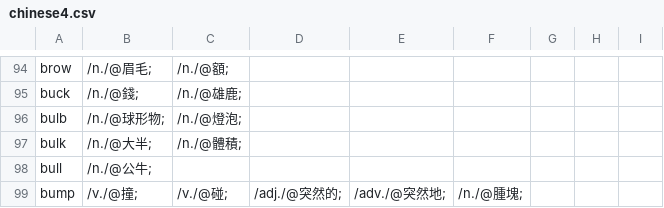
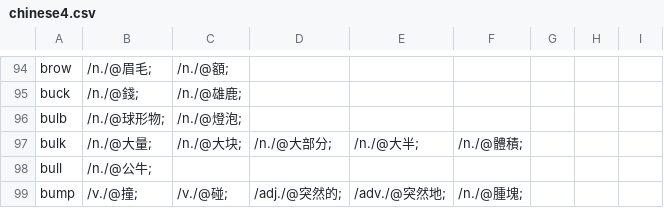
Before and after one commit to yhnnd/wordlab, a CSV file: WordLabGo/files/lang-utf8/ch/chinese4.csv, drawn as a sheet; only a part is shown, gaps mark what is left out.

```diff
--- a/WordLabGo/files/lang-utf8/ch/chinese4.csv
+++ b/WordLabGo/files/lang-utf8/ch/chinese4.csv
@@ -96,3 +96,3 @@ buck ,/n./@錢;,/n./@雄鹿;
 bulb ,/n./@球形物;,/n./@燈泡;
-bulk ,/n./@大半;,/n./@體積;
+bulk ,/n./@大量;,/n./@大块;,/n./@大部分;,/n./@大半;,/n./@體積;
 bull ,/n./@公牛;
```
Also changed, not shown: 1 other file.
